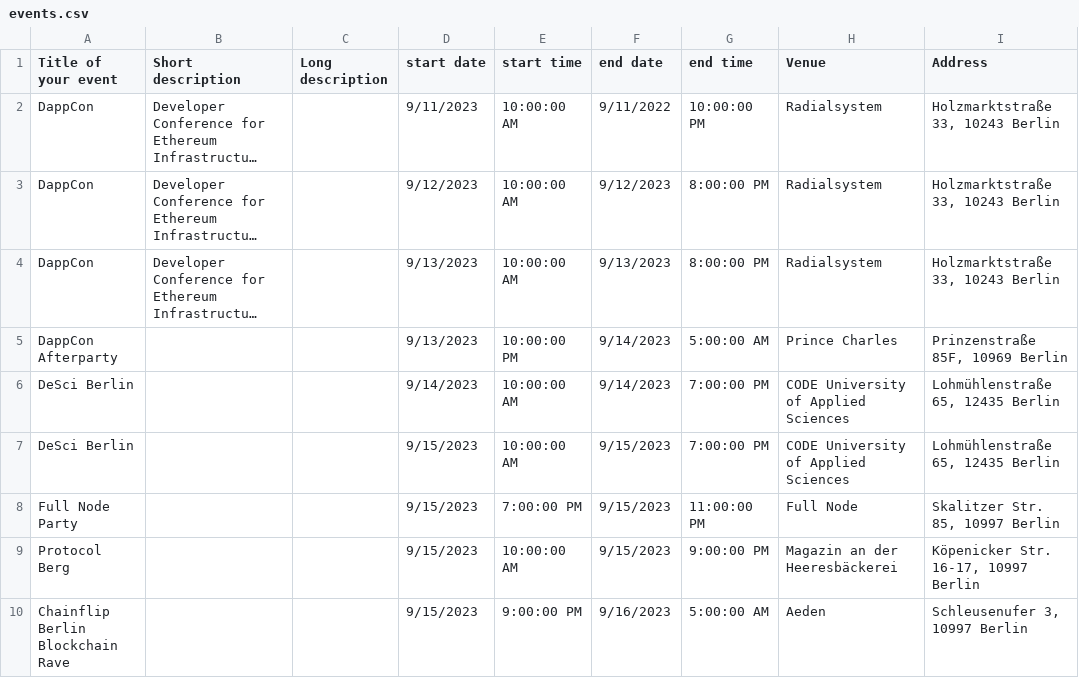
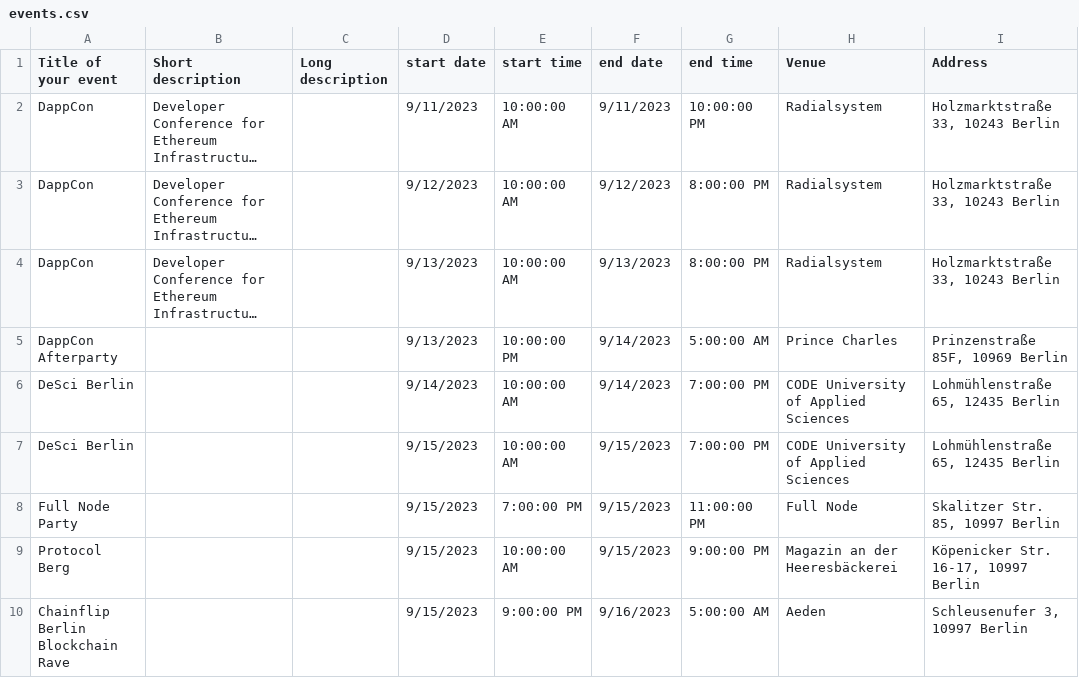
Before and after one commit to ligi/blockchainweek.berlin, a CSV file: events.csv, drawn as a sheet; only a part is shown; long unchanged cells end in …; the diff names each change by its address in the sheet, - before the commit and + after, or states it on an @@ line.

Commit message:
updated event dates

```diff
--- a/events.csv
+++ b/events.csv
-F2 (end date): 9/11/2022
+F2 (end date): 9/11/2023
```
